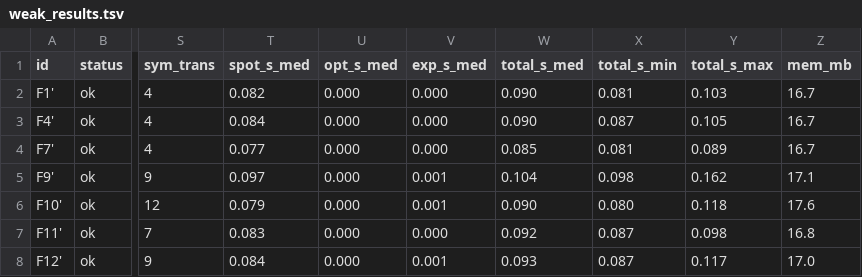
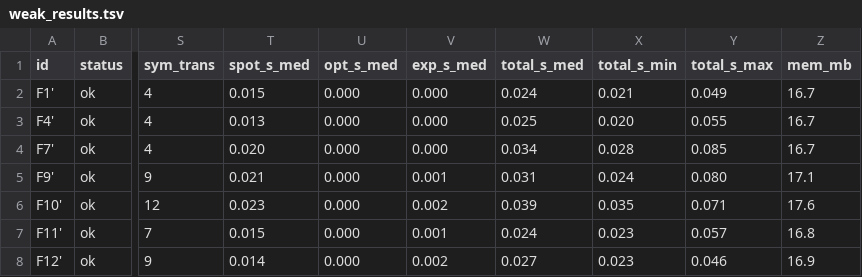
Before and after one commit to efares1/MTL2BA, a TSV file: evaluation/weak_results.tsv, drawn as a sheet; only a part is shown, gaps mark what is left out; the diff covers the shown part only; the diff names each change by its address in the sheet, - before the commit and + after, or states it on an @@ line.

```diff
--- a/evaluation/weak_results.tsv
+++ b/evaluation/weak_results.tsv
-T2 (spot_s_med): 0.082
+T2 (spot_s_med): 0.015
-W2 (total_s_med): 0.090
+W2 (total_s_med): 0.024
-X2 (total_s_min): 0.081
+X2 (total_s_min): 0.021
-Y2 (total_s_max): 0.103
+Y2 (total_s_max): 0.049
-T3 (spot_s_med): 0.084
+T3 (spot_s_med): 0.013
-W3 (total_s_med): 0.090
+W3 (total_s_med): 0.025
-X3 (total_s_min): 0.087
+X3 (total_s_min): 0.020
-Y3 (total_s_max): 0.105
+Y3 (total_s_max): 0.055
-T4 (spot_s_med): 0.077
+T4 (spot_s_med): 0.020
-W4 (total_s_med): 0.085
+W4 (total_s_med): 0.034
-X4 (total_s_min): 0.081
+X4 (total_s_min): 0.028
-Y4 (total_s_max): 0.089
+Y4 (total_s_max): 0.085
-T5 (spot_s_med): 0.097
+T5 (spot_s_med): 0.021
-W5 (total_s_med): 0.104
+W5 (total_s_med): 0.031
-X5 (total_s_min): 0.098
+X5 (total_s_min): 0.024
-Y5 (total_s_max): 0.162
+Y5 (total_s_max): 0.080
-T6 (spot_s_med): 0.079
+T6 (spot_s_med): 0.023
-V6 (exp_s_med): 0.001
+V6 (exp_s_med): 0.002
-W6 (total_s_med): 0.090
+W6 (total_s_med): 0.039
-X6 (total_s_min): 0.080
+X6 (total_s_min): 0.035
-Y6 (total_s_max): 0.118
+Y6 (total_s_max): 0.071
-T7 (spot_s_med): 0.083
+T7 (spot_s_med): 0.015
-V7 (exp_s_med): 0.000
+V7 (exp_s_med): 0.001
-W7 (total_s_med): 0.092
+W7 (total_s_med): 0.024
-X7:X8 (total_s_min): 0.087
+X7:X8 (total_s_min): 0.023
-Y7 (total_s_max): 0.098
+Y7 (total_s_max): 0.057
-T8 (spot_s_med): 0.084
+T8 (spot_s_med): 0.014
-V8 (exp_s_med): 0.001
+V8 (exp_s_med): 0.002
-W8 (total_s_med): 0.093
+W8 (total_s_med): 0.027
-Y8 (total_s_max): 0.117
+Y8 (total_s_max): 0.046
-Z8 (mem_mb): 17.0
+Z8 (mem_mb): 16.9
```
Also changed, not shown: 83 edited cells elsewhere in this file, evaluation/casaal_exclusive.tsv, evaluation/weak_runs.tsv, 19 other files.
